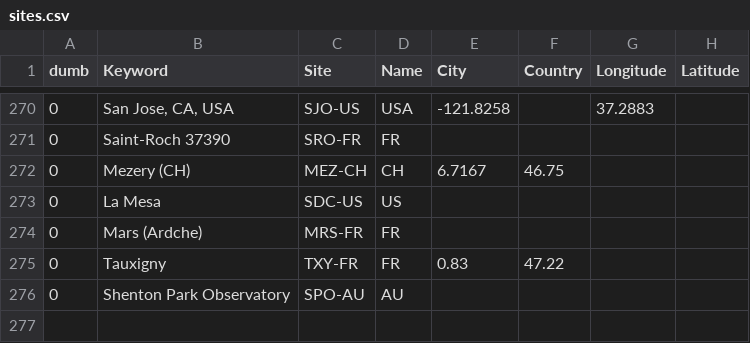
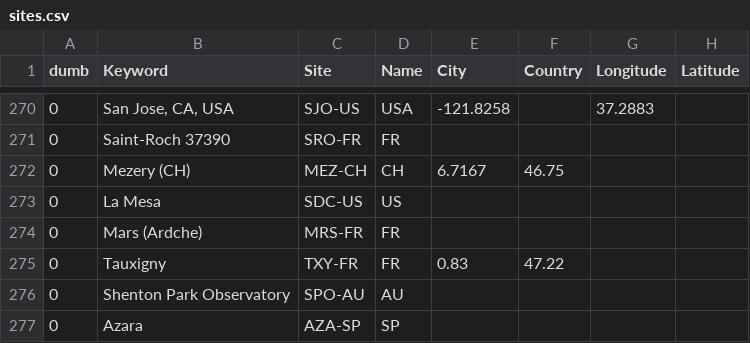
Before and after one commit to aras-database/database, a CSV file: data/sites.csv, drawn as a sheet; only a part is shown, gaps mark what is left out; the diff names each change by its address in the sheet, - before the commit and + after, or states it on an @@ line.

```diff
--- a/data/sites.csv
+++ b/data/sites.csv
+row 277: 0 | Azara | AZA-SP | SP
```
Also changed, not shown: data/observers.csv, 16 other files.
